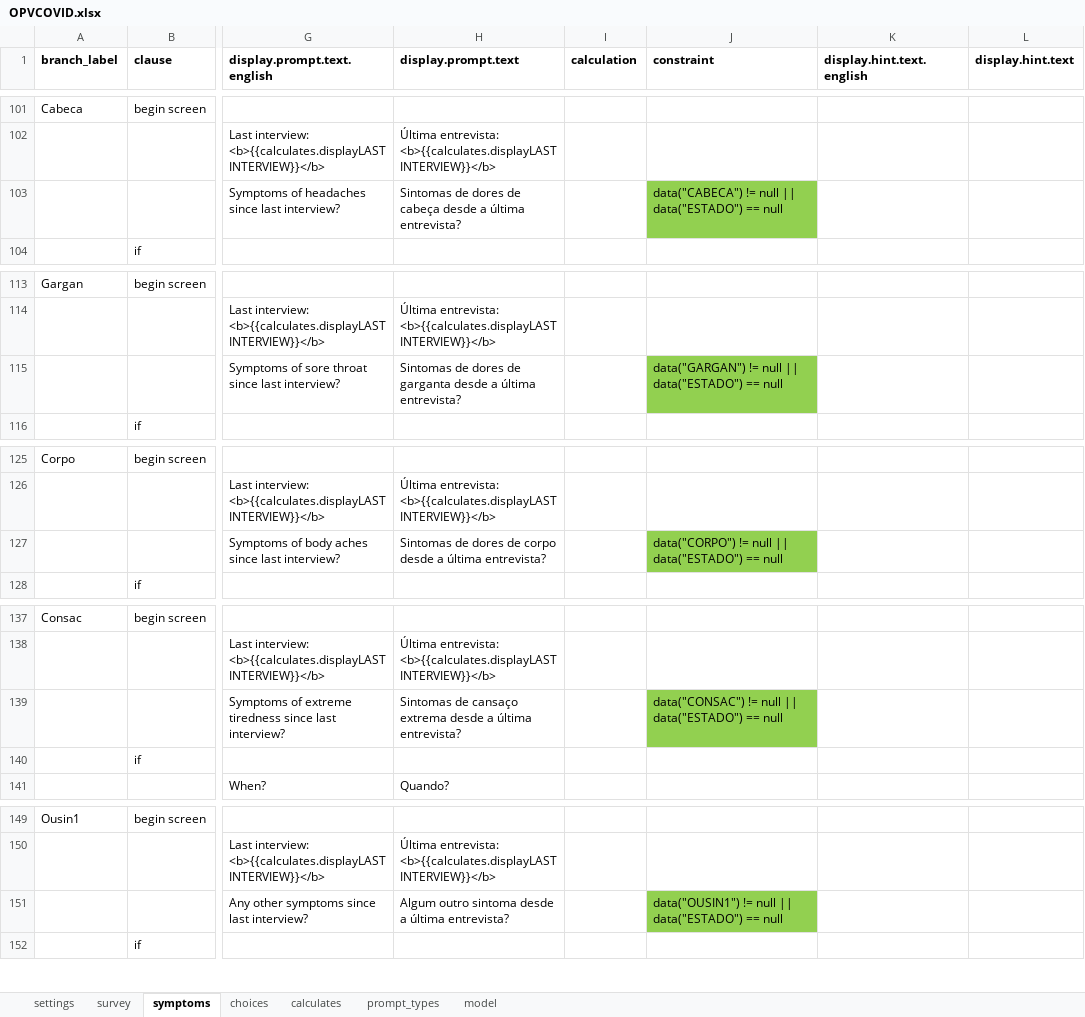
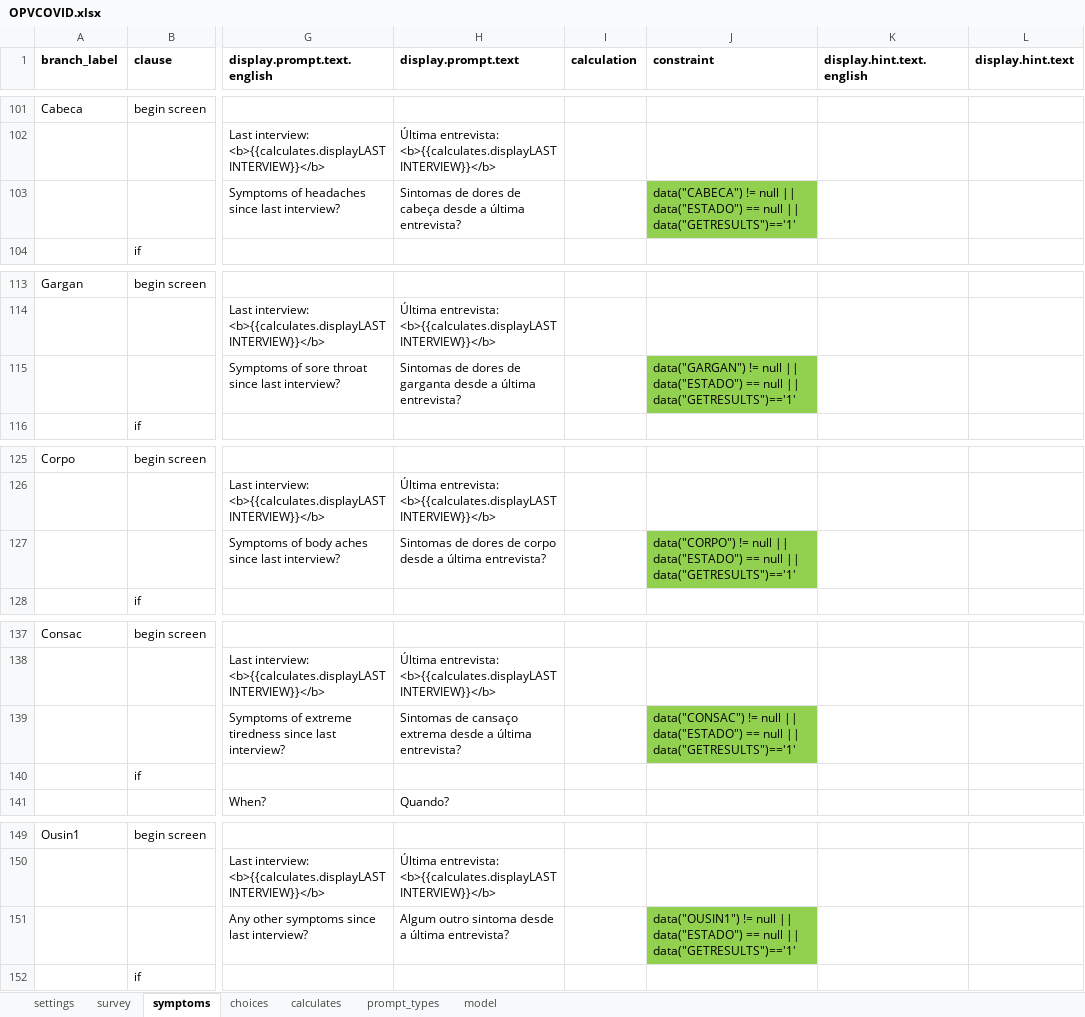
Before and after one commit to BandimHealthProject/OPVCOVID, an Excel workbook: app/config/tables/OPVCOVID/Forms/OPVCOVID/OPVCOVID.xlsx, sheet symptoms, drawn as a sheet; only a part is shown, gaps mark what is left out; values as stored, in another font and other column widths than the file's, no borders; the diff covers the shown part only; the diff names each change by its address in the sheet, - before the commit and + after, or states it on an @@ line.

```diff
--- a/app/config/tables/OPVCOVID/Forms/OPVCOVID/OPVCOVID.xlsx (sheet symptoms)
+++ b/app/config/tables/OPVCOVID/Forms/OPVCOVID/OPVCOVID.xlsx (sheet symptoms)
-J103 (constraint): …== null
+J103 (constraint): …== null || data("GETRESULTS")=='1'
-J115 (constraint): …== null
+J115 (constraint): …== null || data("GETRESULTS")=='1'
-J127 (constraint): …== null
+J127 (constraint): …== null || data("GETRESULTS")=='1'
-J139 (constraint): …== null
+J139 (constraint): …== null || data("GETRESULTS")=='1'
-J151 (constraint): …== null
+J151 (constraint): …== null || data("GETRESULTS")=='1'
```
Also changed, not shown: 14 edited cells elsewhere in this sheet, app/config/tables/OPVCOVIDHC/Forms/OPVCOVIDHC/OPVCOVIDHC.xlsx, 3 other files.
